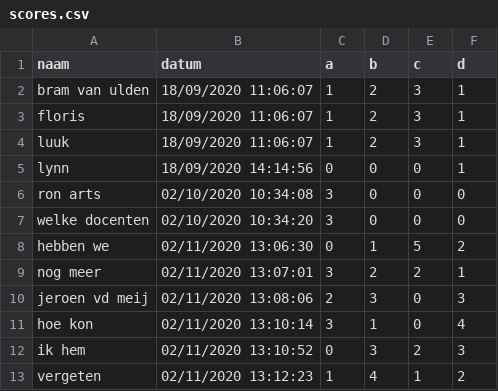
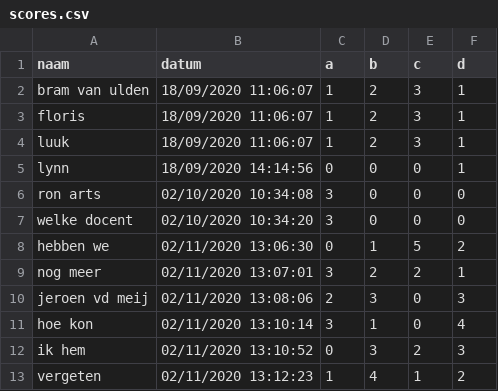
Before and after one commit to bramvanuldenn/Sorteerhoed, a CSV file: data/scores.csv, drawn as a sheet.

Commit message:
v2.1
haha met 2 letters meer is ie lelijk whoops

```diff
--- a/data/scores.csv
+++ b/data/scores.csv
@@ -6,3 +6,3 @@ lynn,18/09/2020 14:14:56,0,0,0,1
 ron arts,02/10/2020 10:34:08,3,0,0,0
-welke docenten,02/10/2020 10:34:20,3,0,0,0
+welke docent,02/10/2020 10:34:20,3,0,0,0
 hebben we,02/11/2020 13:06:30,0,1,5,2
```
